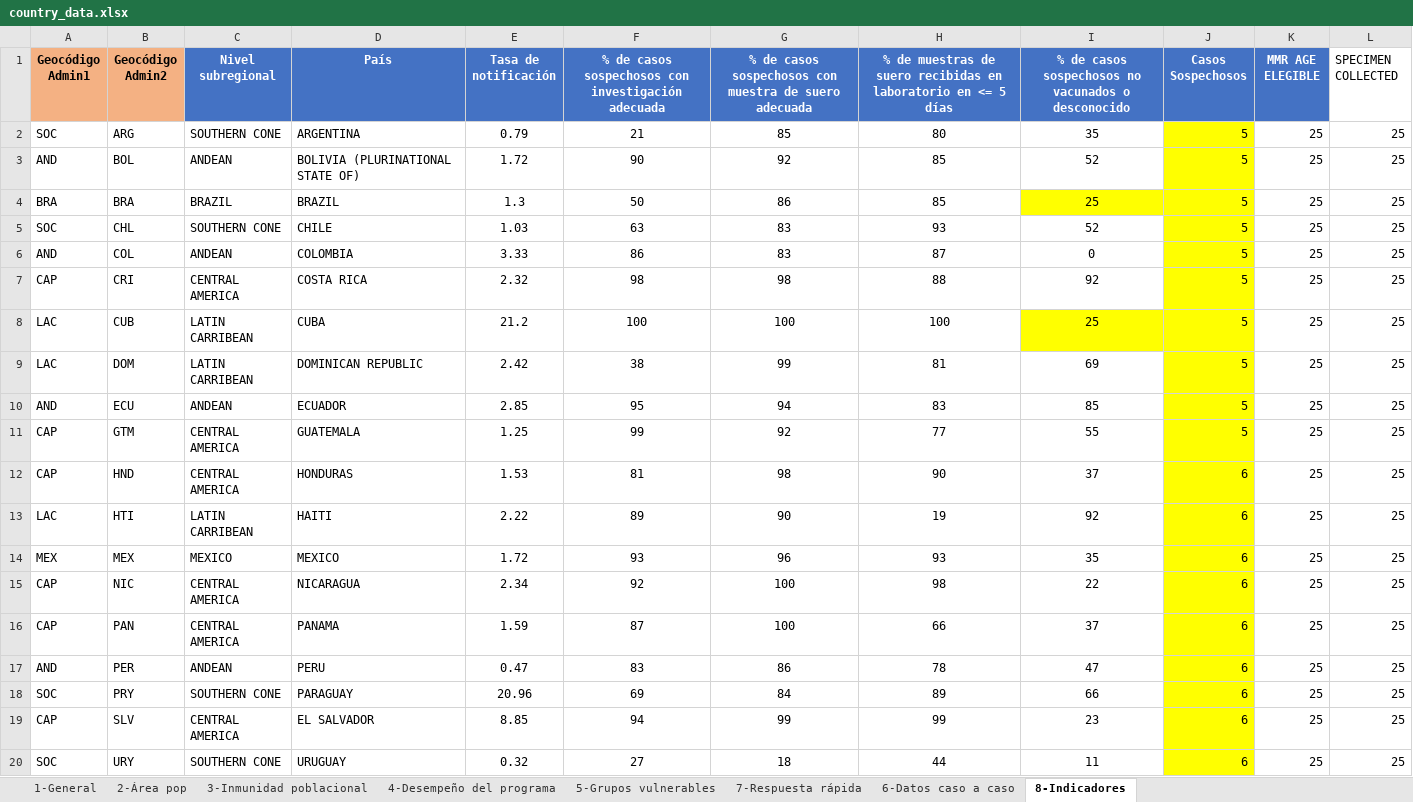
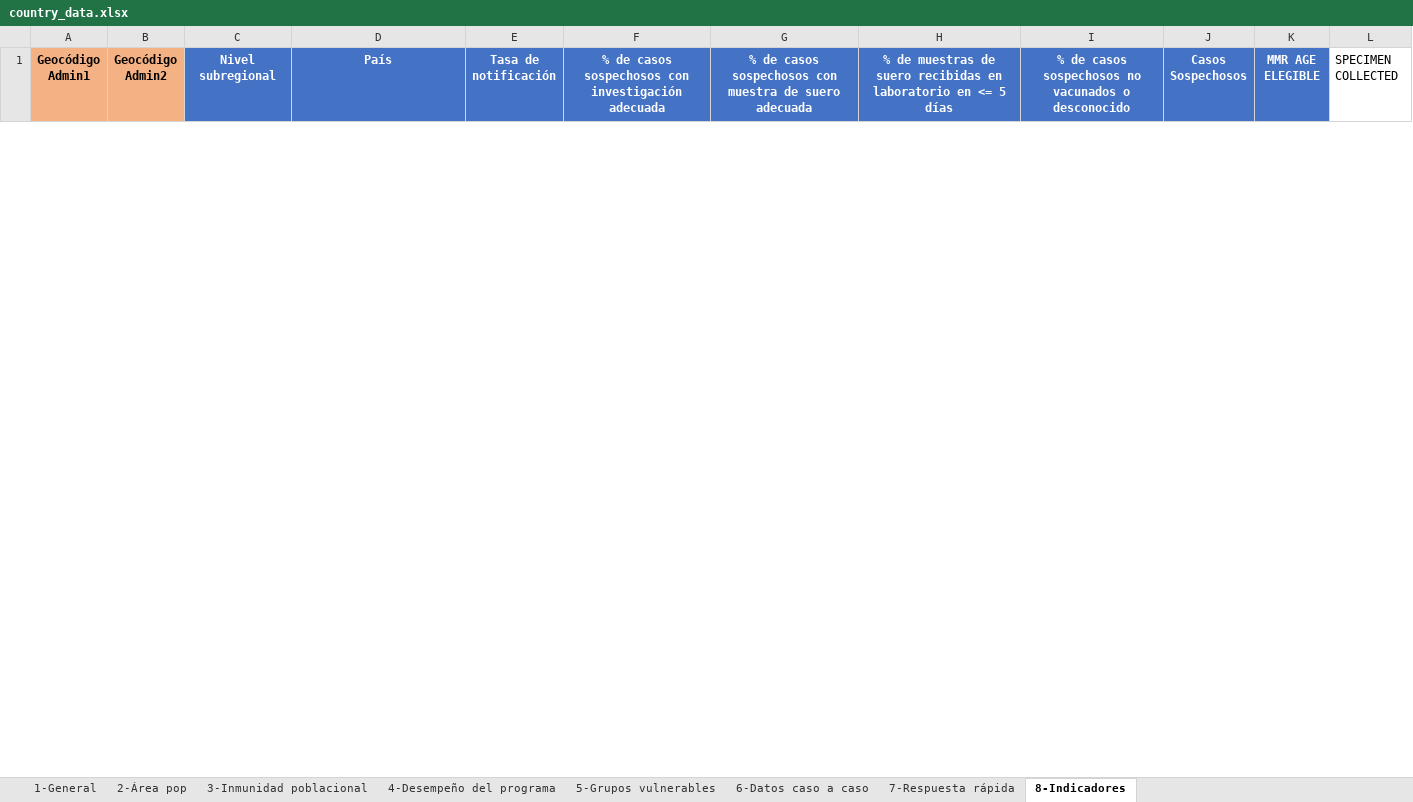
Before and after one commit to IM-Data-PAHO/mr-risk-assessment-regional, an Excel workbook: src/Data/country_data.xlsx, sheet 8-Indicadores, drawn as a sheet; only a part is shown; values as stored, in another font and other column widths than the file's, no borders; removed rows and columns are numbered as before the commit, all else as after; the diff covers the shown part only; the diff names each change by its address in the sheet, - before the commit and + after, or states it on an @@ line.

```diff
--- a/src/Data/country_data.xlsx (sheet 8-Indicadores)
+++ b/src/Data/country_data.xlsx (sheet 8-Indicadores)
@@ sheet tab order changed: 1-General | 2-Área pop | 3-Inmunidad poblacional | 4-Desempeño del programa | 5-Grupos vulnerables | 6-Datos caso a caso | 7-Respuesta rápida | 8-Indicadores @@
-row 2: SOC | ARG | SOUTHERN CONE | ARGENTINA | 0.79 | 21 | 85 | 80 | 35 | 5 | 25 | 25
-row 3: AND | BOL | ANDEAN | BOLIVIA (PLURINATIONAL STATE OF) | 1.72 | 90 | 92 | 85 | 52 | 5 | 25 | 25
-row 4: BRA | BRA | BRAZIL | BRAZIL | 1.3 | 50 | 86 | 85 | 25 | 5 | 25 | 25
-row 5: SOC | CHL | SOUTHERN CONE | CHILE | 1.03 | 63 | 83 | 93 | 52 | 5 | 25 | 25
-row 6: AND | COL | ANDEAN | COLOMBIA | 3.33 | 86 | 83 | 87 | 0 | 5 | 25 | 25
-row 7: CAP | CRI | CENTRAL AMERICA | COSTA RICA | 2.32 | 98 | 98 | 88 | 92 | 5 | 25 | 25
-row 8: LAC | CUB | LATIN CARRIBEAN | CUBA | 21.2 | 100 | 100 | 100 | 25 | 5 | 25 | 25
-row 9: LAC | DOM | LATIN CARRIBEAN | DOMINICAN REPUBLIC | 2.42 | 38 | 99 | 81 | 69 | 5 | 25 | 25
-row 10: AND | ECU | ANDEAN | ECUADOR | 2.85 | 95 | 94 | 83 | 85 | 5 | 25 | 25
-row 11: CAP | GTM | CENTRAL AMERICA | GUATEMALA | 1.25 | 99 | 92 | 77 | 55 | 5 | 25 | 25
-row 12: CAP | HND | CENTRAL AMERICA | HONDURAS | 1.53 | 81 | 98 | 90 | 37 | 6 | 25 | 25
-row 13: LAC | HTI | LATIN CARRIBEAN | HAITI | 2.22 | 89 | 90 | 19 | 92 | 6 | 25 | 25
-row 14: MEX | MEX | MEXICO | MEXICO | 1.72 | 93 | 96 | 93 | 35 | 6 | 25 | 25
-row 15: CAP | NIC | CENTRAL AMERICA | NICARAGUA | 2.34 | 92 | 100 | 98 | 22 | 6 | 25 | 25
-row 16: CAP | PAN | CENTRAL AMERICA | PANAMA | 1.59 | 87 | 100 | 66 | 37 | 6 | 25 | 25
-row 17: AND | PER | ANDEAN | PERU | 0.47 | 83 | 86 | 78 | 47 | 6 | 25 | 25
-row 18: SOC | PRY | SOUTHERN CONE | PARAGUAY | 20.96 | 69 | 84 | 89 | 66 | 6 | 25 | 25
-row 19: CAP | SLV | CENTRAL AMERICA | EL SALVADOR | 8.85 | 94 | 99 | 99 | 23 | 6 | 25 | 25
-row 20: SOC | URY | SOUTHERN CONE | URUGUAY | 0.32 | 27 | 18 | 44 | 11 | 6 | 25 | 25
```
Also changed, not shown: 21 added rows and 1 removed row elsewhere in this sheet, sheet 3-Inmunidad poblacional, sheet 5-Grupos vulnerables, sheet 4-Desempeño del programa, sheet 2-Área pop, sheet 7-Respuesta rápida, sheet 1-General, src/R/Modals/configrm_lang.xlsx, src/R/Modals/qarm_lang.xlsx, 43 other files.
